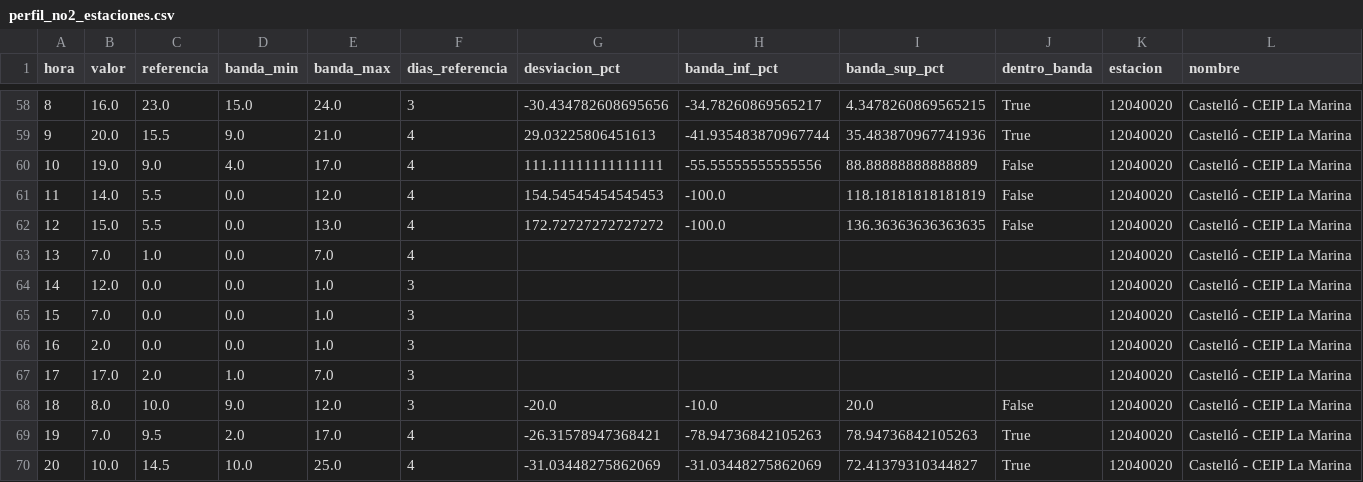
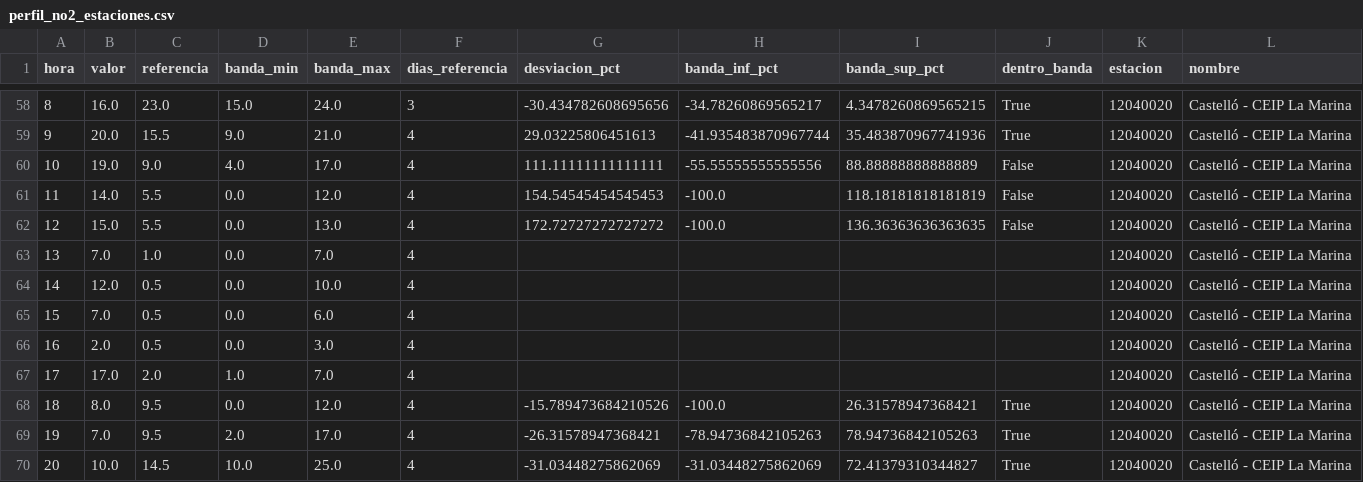
Before and after one commit to Poloigithub/termometre-de-la-vaga, a CSV file: data/processed/perfil_no2_estaciones.csv, drawn as a sheet; only a part is shown, gaps mark what is left out.

```diff
--- a/data/processed/perfil_no2_estaciones.csv
+++ b/data/processed/perfil_no2_estaciones.csv
@@ -63,7 +63,7 @@ hora,valor,referencia,banda_min,banda_max,dias_referencia,desviacion_pct,banda_i
 13,7.0,1.0,0.0,7.0,4,,,,,12040020,Castelló - CEIP La Marina
-14,12.0,0.0,0.0,1.0,3,,,,,12040020,Castelló - CEIP La Marina
-15,7.0,0.0,0.0,1.0,3,,,,,12040020,Castelló - CEIP La Marina
-16,2.0,0.0,0.0,1.0,3,,,,,12040020,Castelló - CEIP La Marina
-17,17.0,2.0,1.0,7.0,3,,,,,12040020,Castelló - CEIP La Marina
-18,8.0,10.0,9.0,12.0,3,-20.0,-10.0,20.0,False,12040020,Castelló - CEIP La Marina
+14,12.0,0.5,0.0,10.0,4,,,,,12040020,Castelló - CEIP La Marina
+15,7.0,0.5,0.0,6.0,4,,,,,12040020,Castelló - CEIP La Marina
+16,2.0,0.5,0.0,3.0,4,,,,,12040020,Castelló - CEIP La Marina
+17,17.0,2.0,1.0,7.0,4,,,,,12040020,Castelló - CEIP La Marina
+18,8.0,9.5,0.0,12.0,4,-15.789473684210526,-100.0,26.31578947368421,True,12040020,Castelló - CEIP La Marina
 19,7.0,9.5,2.0,17.0,4,-26.31578947368421,-78.94736842105263,78.94736842105263,True,12040020,Castelló - CEIP La Marina
```
Also changed, not shown: data/log/cadencia.csv, data/processed/no2_horario.csv, 15 other files.
